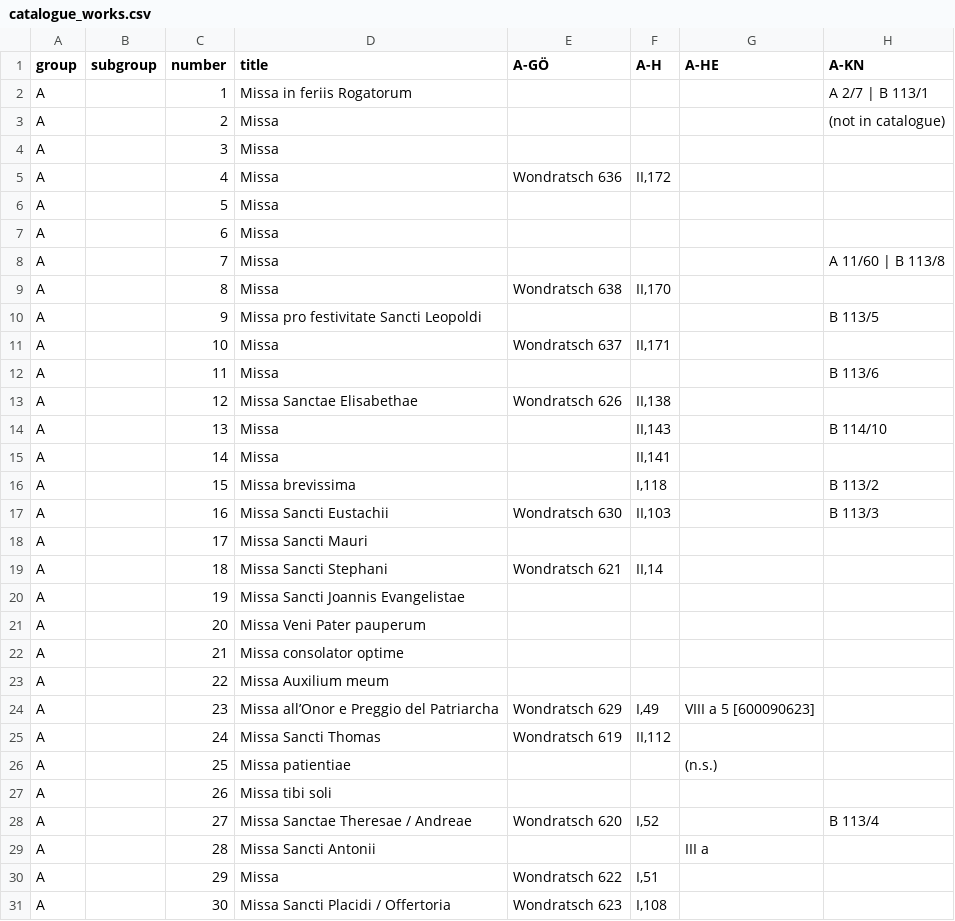
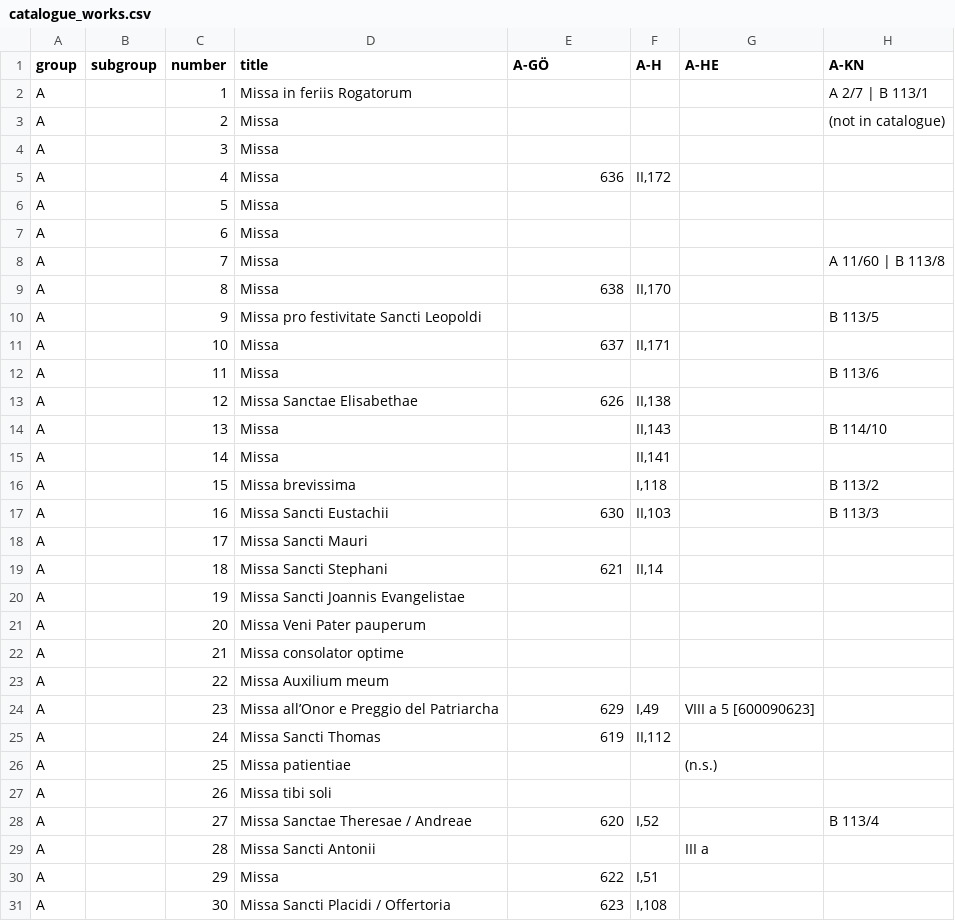
Before and after one commit to edition-esser-skala/tuma-catalogue-of-works, a CSV file: data/catalogue_works.csv, drawn as a sheet; only a part is shown; the diff covers the shown part only; the diff names each change by its address in the sheet, - before the commit and + after, or states it on an @@ line.

Commit message:
removes prefix of A-GÖ signatures

```diff
--- a/data/catalogue_works.csv
+++ b/data/catalogue_works.csv
-E5 (A-GÖ): Wondratsch 636
+E5 (A-GÖ): 636
-E9 (A-GÖ): Wondratsch 638
+E9 (A-GÖ): 638
-E11 (A-GÖ): Wondratsch 637
+E11 (A-GÖ): 637
-E13 (A-GÖ): Wondratsch 626
+E13 (A-GÖ): 626
-E17 (A-GÖ): Wondratsch 630
+E17 (A-GÖ): 630
-E19 (A-GÖ): Wondratsch 621
+E19 (A-GÖ): 621
-E24 (A-GÖ): Wondratsch 629
+E24 (A-GÖ): 629
-E25 (A-GÖ): Wondratsch 619
+E25 (A-GÖ): 619
-E28 (A-GÖ): Wondratsch 620
+E28 (A-GÖ): 620
-E30 (A-GÖ): Wondratsch 622
+E30 (A-GÖ): 622
-E31 (A-GÖ): Wondratsch 623
+E31 (A-GÖ): 623
```
Also changed, not shown: 29 edited cells elsewhere in this file.
